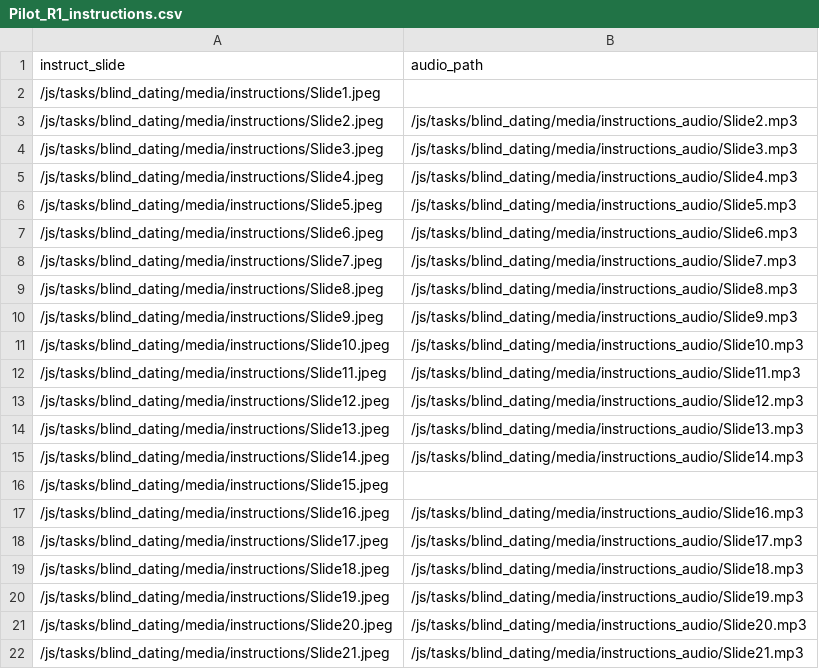
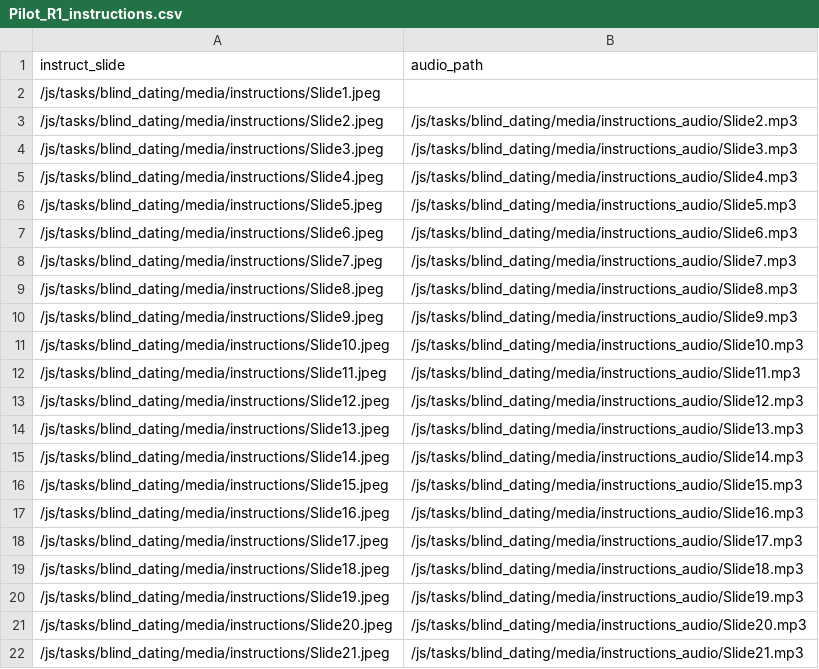
Before and after one commit to laureate-institute-for-brain-research/StimToolOnline, a CSV file: public/js/tasks/blind_dating/media/Pilot_R1_instructions.csv, drawn as a sheet.

```diff
--- a/public/js/tasks/blind_dating/media/Pilot_R1_instructions.csv
+++ b/public/js/tasks/blind_dating/media/Pilot_R1_instructions.csv
@@ -15,3 +15,3 @@ instruct_slide,audio_path,
 /js/tasks/blind_dating/media/instructions/Slide14.jpeg,/js/tasks/blind_dating/media/instructions_audio/Slide14.mp3
-/js/tasks/blind_dating/media/instructions/Slide15.jpeg,,
+/js/tasks/blind_dating/media/instructions/Slide15.jpeg,/js/tasks/blind_dating/media/instructions_audio/Slide15.mp3
 /js/tasks/blind_dating/media/instructions/Slide16.jpeg,/js/tasks/blind_dating/media/instructions_audio/Slide16.mp3
```
Also changed, not shown: 8 other files.
